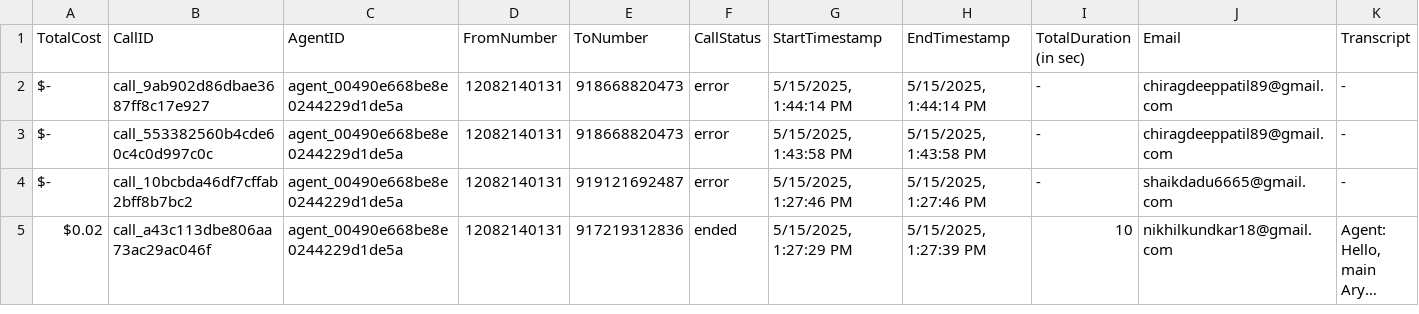
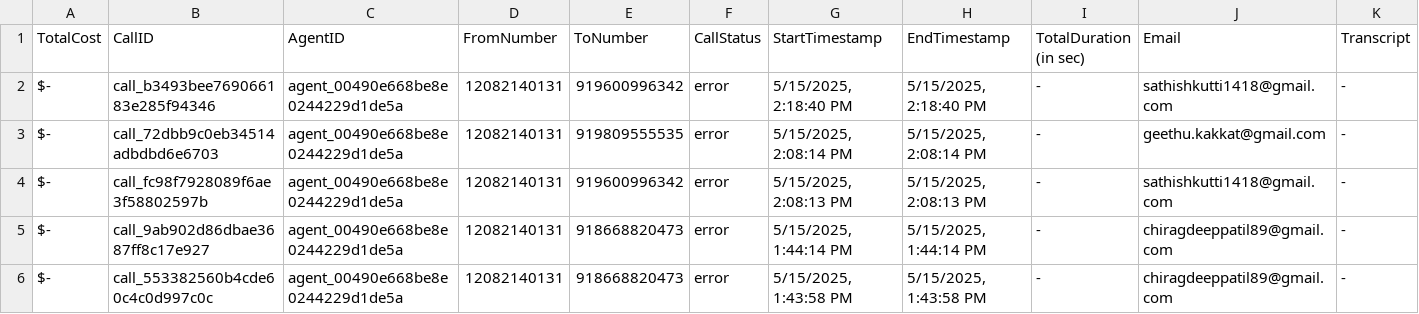
Before and after one commit to Urban-gabru-yog/Trimfinity_Dashboard_1104, a CSV file: data/merged_data.csv, drawn as a sheet; only a part is shown; the shorter side is filled out with more unchanged rows; long unchanged cells end in …; rows hold the shown columns only; the diff names each change by its address in the sheet, - before the commit and + after, or states it on an @@ line.

```diff
--- a/data/merged_data.csv
+++ b/data/merged_data.csv
+row 2: $- | call_b3493bee769066183e285f94346 | agent_00490e668be8e0244229d1de5a | 12082140131 | 919600996342 | error | 5/15/2025, 2:18:40 PM | 5/15/2025, 2:18:40 PM | - | sathishkutti1418@gmail.com | -
+row 3: $- | call_72dbb9c0eb34514adbdbd6e6703 | agent_00490e668be8e0244229d1de5a | 12082140131 | 919809555535 | error | 5/15/2025, 2:08:14 PM | 5/15/2025, 2:08:14 PM | - | geethu.kakkat@gmail.com | -
+row 4: $- | call_fc98f7928089f6ae3f58802597b | agent_00490e668be8e0244229d1de5a | 12082140131 | 919600996342 | error | 5/15/2025, 2:08:13 PM | 5/15/2025, 2:08:13 PM | - | sathishkutti1418@gmail.com | -
```
Also changed, not shown: data/call_data.csv, 1 other file.
